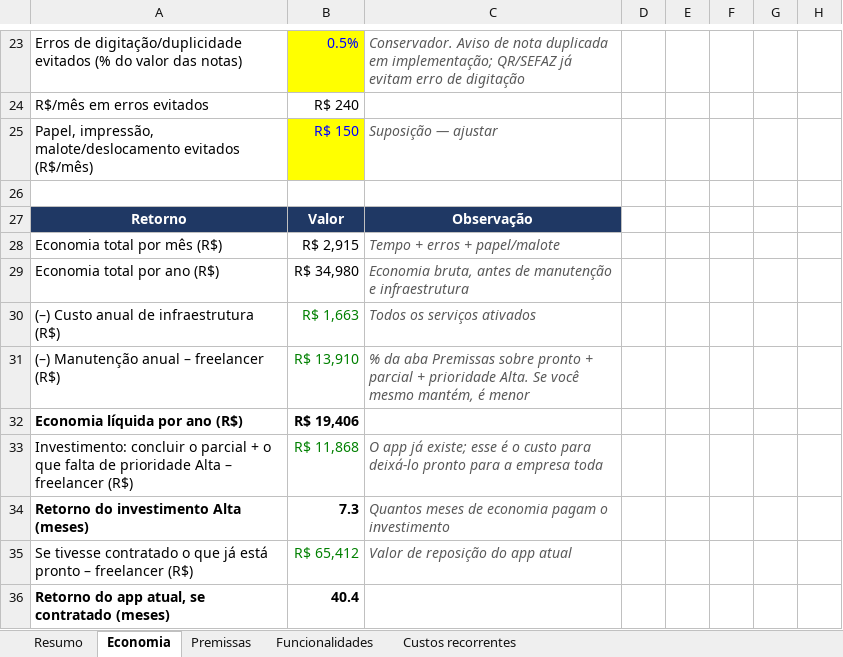
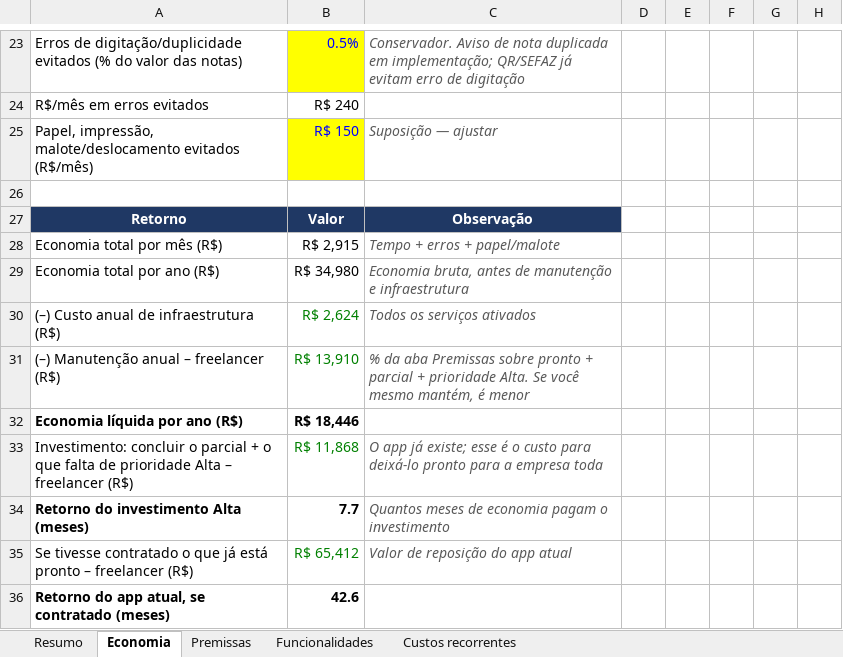
Before and after one commit to cleitonjussara-coder/rda-rdm-app, an Excel workbook: docs/estimativa-custos-petermann-app.xlsx, sheet Economia, drawn as a sheet; only a part is shown, gaps mark what is left out; values as stored, in another font and other column widths than the file's, no borders; the diff names each change by its address in the sheet, - before the commit and + after, or states it on an @@ line.

```diff
--- a/docs/estimativa-custos-petermann-app.xlsx (sheet Economia)
+++ b/docs/estimativa-custos-petermann-app.xlsx (sheet Economia)
-B30: R$ 1,663
+B30: R$ 2,624
-B32: R$ 19,406
+B32: R$ 18,446
-B34: 7.3
+B34: 7.7
-B36: 40.4
+B36: 42.6
```
Also changed, not shown: sheet Custos recorrentes, sheet Resumo.
